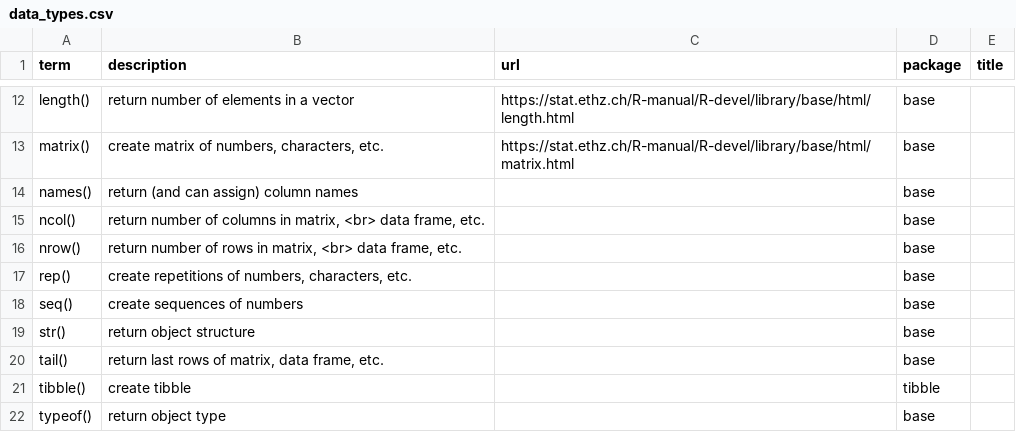
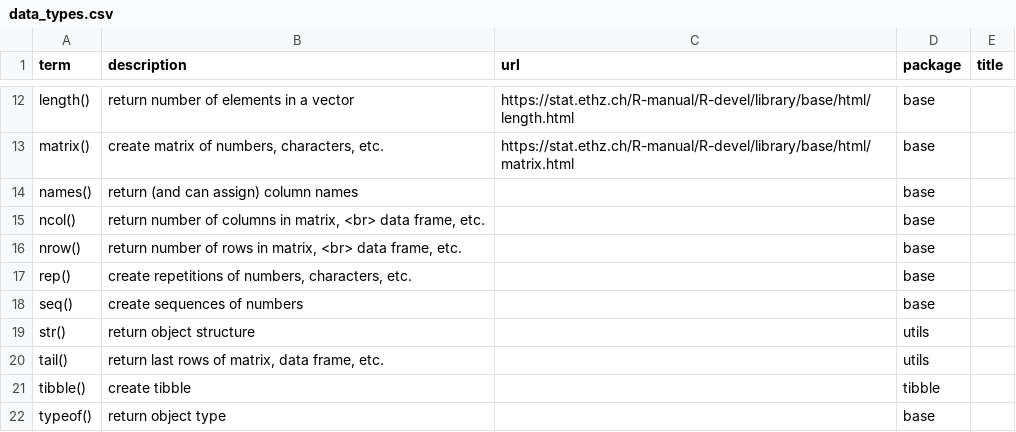
Before and after one commit to JeffreyRStevens/flashr_decks, a CSV file: decks/data_types.csv, drawn as a sheet; only a part is shown, gaps mark what is left out.

```diff
--- a/decks/data_types.csv
+++ b/decks/data_types.csv
@@ -18,4 +18,4 @@
 "seq()","create sequences of numbers",,"base",
-"str()","return object structure",,"base",
-"tail()","return last rows of matrix, data frame, etc.",,"base",
+"str()","return object structure",,"utils",
+"tail()","return last rows of matrix, data frame, etc.",,"utils",
 "tibble()","create tibble",,"tibble",
```
Also changed, not shown: decks/vectors.csv.
